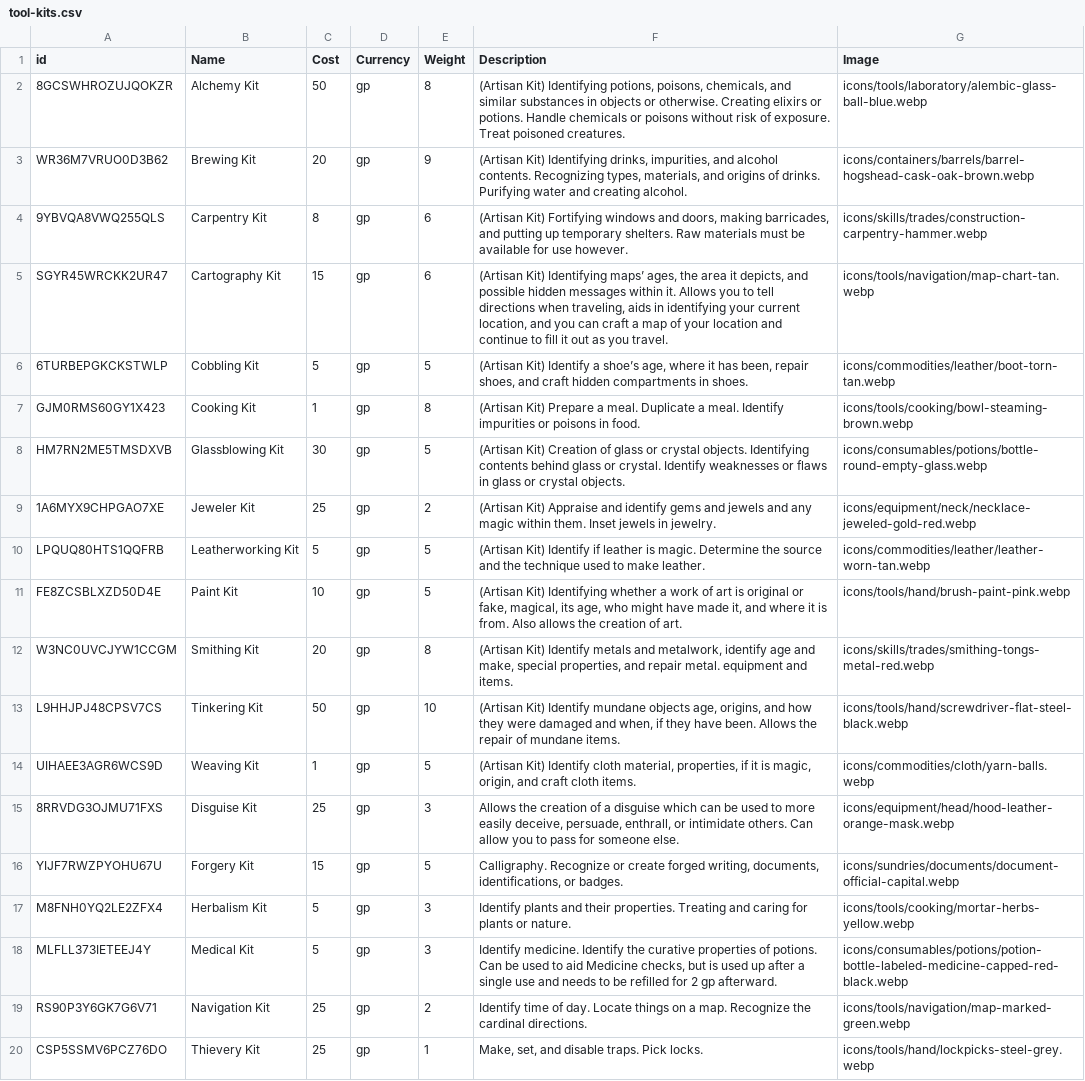
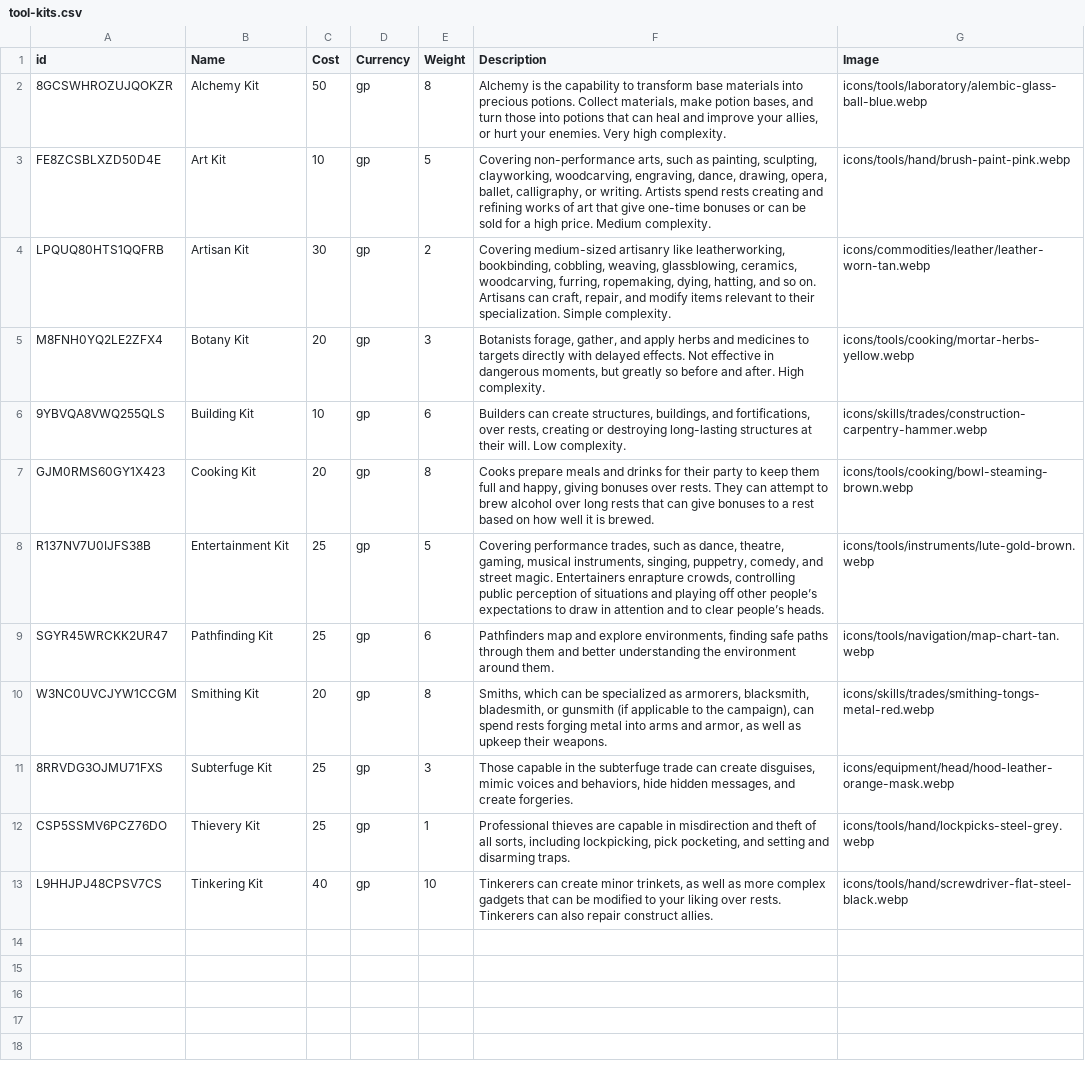
Before and after one commit to NotALizard/undertaking-foundry, a CSV file: packs/src/tool-kits.csv, drawn as a sheet; removed rows and columns are numbered as before the commit, all else as after; the diff names each change by its address in the sheet, - before the commit and + after, or states it on an @@ line.

```diff
--- a/packs/src/tool-kits.csv
+++ b/packs/src/tool-kits.csv
-F2 (Description): (Artisan Kit) Identifying potions, poisons, chemicals, and similar substances in objects or otherwise. Creating elixirs or potions. Handle chemicals or poisons without risk of exposure. Treat poisoned creatures.
+F2 (Description): Alchemy is the capability to transform base materials into precious potions. Collect materials, make potion bases, and turn those into potions that can heal and improve your allies, or hurt your enemies. Very high complexity.
-row 3: WR36M7VRUO0D3B62 | Brewing Kit | 20 | gp | 9 | (Artisan Kit) Identifying drinks, impurities, and alcohol contents. Recognizing types, materials, and origins of drinks. Purifying water and creating alcohol. | icons/containers/barrels/barrel-hogshead-cask-oak-brown.webp
+row 3: FE8ZCSBLXZD50D4E | Art Kit | 10 | gp | 5 | Covering non-performance arts, such as painting, sculpting, clayworking, woodcarving, engraving, dance, drawing, opera, ballet, calligraphy, or writing. Artists spend rests creating and refining works of art that give one-time bonuses or can be sold for a high price. Medium complexity. | icons/tools/hand/brush-paint-pink.webp
+row 4: LPQUQ80HTS1QQFRB | Artisan Kit | 30 | gp | 2 | Covering medium-sized artisanry like leatherworking, bookbinding, cobbling, weaving, glassblowing, ceramics, woodcarving, furring, ropemaking, dying, hatting, and so on. Artisans can craft, repair, and modify items relevant to their specialization. Simple complexity. | icons/commodities/leather/leather-worn-tan.webp
+row 5: M8FNH0YQ2LE2ZFX4 | Botany Kit | 20 | gp | 3 | Botanists forage, gather, and apply herbs and medicines to targets directly with delayed effects. Not effective in dangerous moments, but greatly so before and after. High complexity. | icons/tools/cooking/mortar-herbs-yellow.webp
-B6 (Name): Carpentry Kit
+B6 (Name): Building Kit
-C6 (Cost): 8
+C6 (Cost): 10
-F6 (Description): (Artisan Kit) Fortifying windows and doors, making barricades, and putting up temporary shelters. Raw materials must be available for use however.
+F6 (Description): Builders can create structures, buildings, and fortifications, over rests, creating or destroying long-lasting structures at their will. Low complexity.
-row 5: SGYR45WRCKK2UR47 | Cartography Kit | 15 | gp | 6 | (Artisan Kit) Identifying maps’ ages, the area it depicts, and possible hidden messages within it. Allows you to tell directions when traveling, aids in identifying your current location, and you can craft a map of your location and continue to fill it out as you travel. | icons/tools/navigation/map-chart-tan.webp
-row 6: 6TURBEPGKCKSTWLP | Cobbling Kit | 5 | gp | 5 | (Artisan Kit) Identify a shoe’s age, where it has been, repair shoes, and craft hidden compartments in shoes. | icons/commodities/leather/boot-torn-tan.webp
-C7 (Cost): 1
+C7 (Cost): 20
-F7 (Description): (Artisan Kit) Prepare a meal. Duplicate a meal. Identify impurities or poisons in food.
+F7 (Description): Cooks prepare meals and drinks for their party to keep them full and happy, giving bonuses over rests. They can attempt to brew alcohol over long rests that can give bonuses to a rest based on how well it is brewed.
-row 8: HM7RN2ME5TMSDXVB | Glassblowing Kit | 30 | gp | 5 | (Artisan Kit) Creation of glass or crystal objects. Identifying contents behind glass or crystal. Identify weaknesses or flaws in glass or crystal objects. | icons/consumables/potions/bottle-round-empty-glass.webp
-row 9: 1A6MYX9CHPGAO7XE | Jeweler Kit | 25 | gp | 2 | (Artisan Kit) Appraise and identify gems and jewels and any magic within them. Inset jewels in jewelry. | icons/equipment/neck/necklace-jeweled-gold-red.webp
-row 10: LPQUQ80HTS1QQFRB | Leatherworking Kit | 5 | gp | 5 | (Artisan Kit) Identify if leather is magic. Determine the source and the technique used to make leather. | icons/commodities/leather/leather-worn-tan.webp
-row 11: FE8ZCSBLXZD50D4E | Paint Kit | 10 | gp | 5 | (Artisan Kit) Identifying whether a work of art is original or fake, magical, its age, who might have made it, and where it is from. Also allows the creation of art. | icons/tools/hand/brush-paint-pink.webp
+row 8: R137NV7U0IJFS38B | Entertainment Kit | 25 | gp | 5 | Covering performance trades, such as dance, theatre, gaming, musical instruments, singing, puppetry, comedy, and street magic. Entertainers enrapture crowds, controlling public perception of situations and playing off other people’s expectations to draw in attention and to clear people’s heads. | icons/tools/instruments/lute-gold-brown.webp
+row 9: SGYR45WRCKK2UR47 | Pathfinding Kit | 25 | gp | 6 | Pathfinders map and explore environments, finding safe paths through them and better understanding the environment around them. | icons/tools/navigation/map-chart-tan.webp
-F10 (Description): (Artisan Kit) Identify metals and metalwork, identify age and make, special properties, and repair metal. equipment and items.
+F10 (Description): Smiths, which can be specialized as armorers, blacksmith, bladesmith, or gunsmith (if applicable to the campaign), can spend rests forging metal into arms and armor, as well as upkeep their weapons.
-row 13: L9HHJPJ48CPSV7CS | Tinkering Kit | 50 | gp | 10 | (Artisan Kit) Identify mundane objects age, origins, and how they were damaged and when, if they have been. Allows the repair of mundane items. | icons/tools/hand/screwdriver-flat-steel-black.webp
-row 14: UIHAEE3AGR6WCS9D | Weaving Kit | 1 | gp | 5 | (Artisan Kit) Identify cloth material, properties, if it is magic, origin, and craft cloth items. | icons/commodities/cloth/yarn-balls.webp
-B11 (Name): Disguise Kit
+B11 (Name): Subterfuge Kit
-F11 (Description): Allows the creation of a disguise which can be used to more easily deceive, persuade, enthrall, or intimidate others. Can allow you to pass for someone else.
+F11 (Description): Those capable in the subterfuge trade can create disguises, mimic voices and behaviors, hide hidden messages, and create forgeries.
-row 16: YIJF7RWZPYOHU67U | Forgery Kit | 15 | gp | 5 | Calligraphy. Recognize or create forged writing, documents, identifications, or badges. | icons/sundries/documents/document-official-capital.webp
-row 17: M8FNH0YQ2LE2ZFX4 | Herbalism Kit | 5 | gp | 3 | Identify plants and their properties. Treating and caring for plants or nature. | icons/tools/cooking/mortar-herbs-yellow.webp
-row 18: MLFLL373IETEEJ4Y | Medical Kit | 5 | gp | 3 | Identify medicine. Identify the curative properties of potions. Can be used to aid Medicine checks, but is used up after a single use and needs to be refilled for 2 gp afterward. | icons/consumables/potions/potion-bottle-labeled-medicine-capped-red-black.webp
-row 19: RS90P3Y6GK7G6V71 | Navigation Kit | 25 | gp | 2 | Identify time of day. Locate things on a map. Recognize the cardinal directions. | icons/tools/navigation/map-marked-green.webp
-F12 (Description): Make, set, and disable traps. Pick locks.
+F12 (Description): Professional thieves are capable in misdirection and theft of all sorts, including lockpicking, pick pocketing, and setting and disarming traps.
+row 13: L9HHJPJ48CPSV7CS | Tinkering Kit | 40 | gp | 10 | Tinkerers can create minor trinkets, as well as more complex gadgets that can be modified to your liking over rests. Tinkerers can also repair construct allies. | icons/tools/hand/screwdriver-flat-steel-black.webp
```
Also changed, not shown: packs/src/gear.csv, packs/src/spells.csv, 47 other files.
